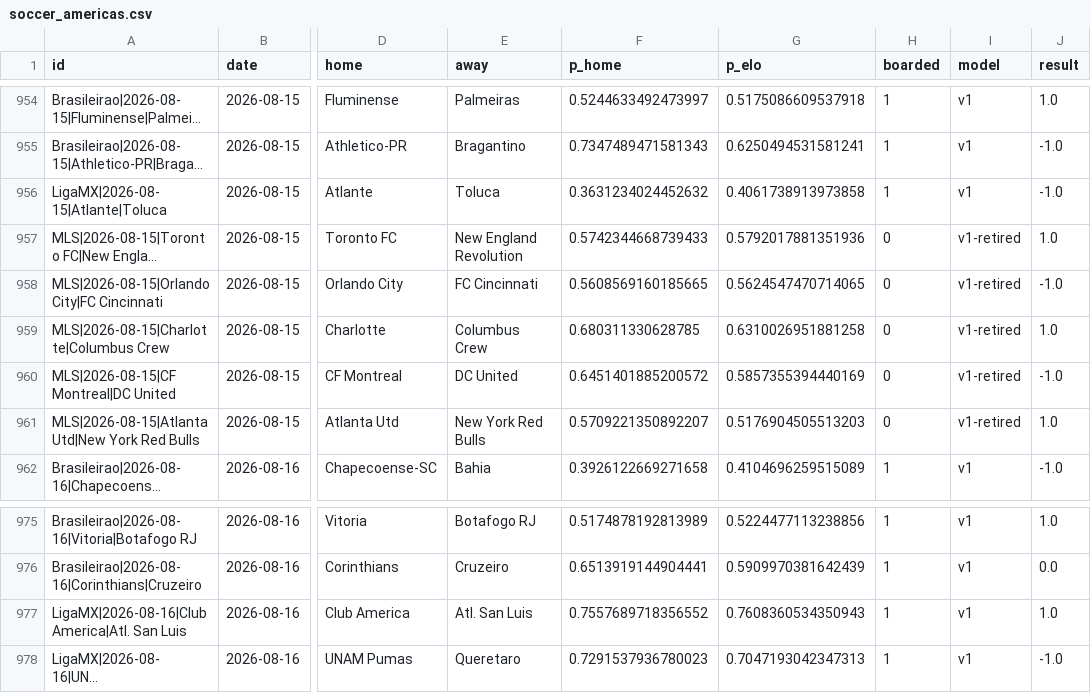
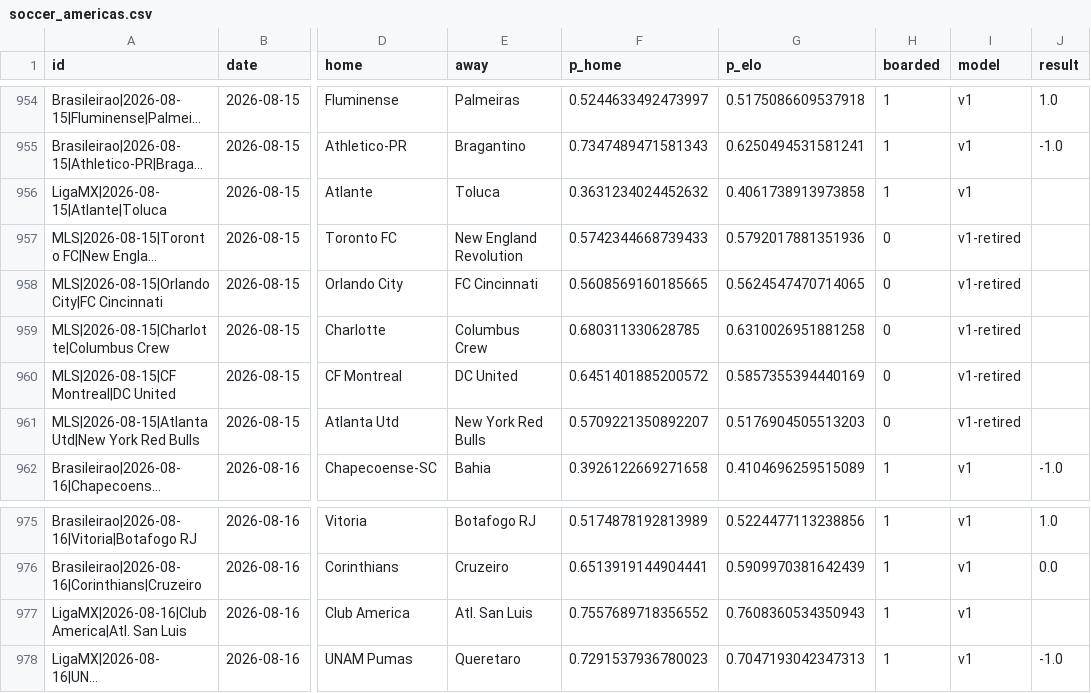
Before and after one commit to azcal/forecasting-lab, a CSV file: data/soccer_americas.csv, drawn as a sheet; only a part is shown, gaps mark what is left out; long unchanged cells end in …; the diff covers the shown part only; the diff names each change by its address in the sheet, - before the commit and + after, or states it on an @@ line.

```diff
--- a/data/soccer_americas.csv
+++ b/data/soccer_americas.csv
-J956 (result): -1.0
+J956 (result): (empty)
-J957 (result): 1.0
+J957 (result): (empty)
-J958 (result): -1.0
+J958 (result): (empty)
-J959 (result): 1.0
+J959 (result): (empty)
-J960 (result): -1.0
+J960 (result): (empty)
-J961 (result): 1.0
+J961 (result): (empty)
-J977 (result): 1.0
+J977 (result): (empty)
```
Also changed, not shown: 55 edited cells elsewhere in this file, data/cs2.csv, data/mma.csv, 3 other files.
